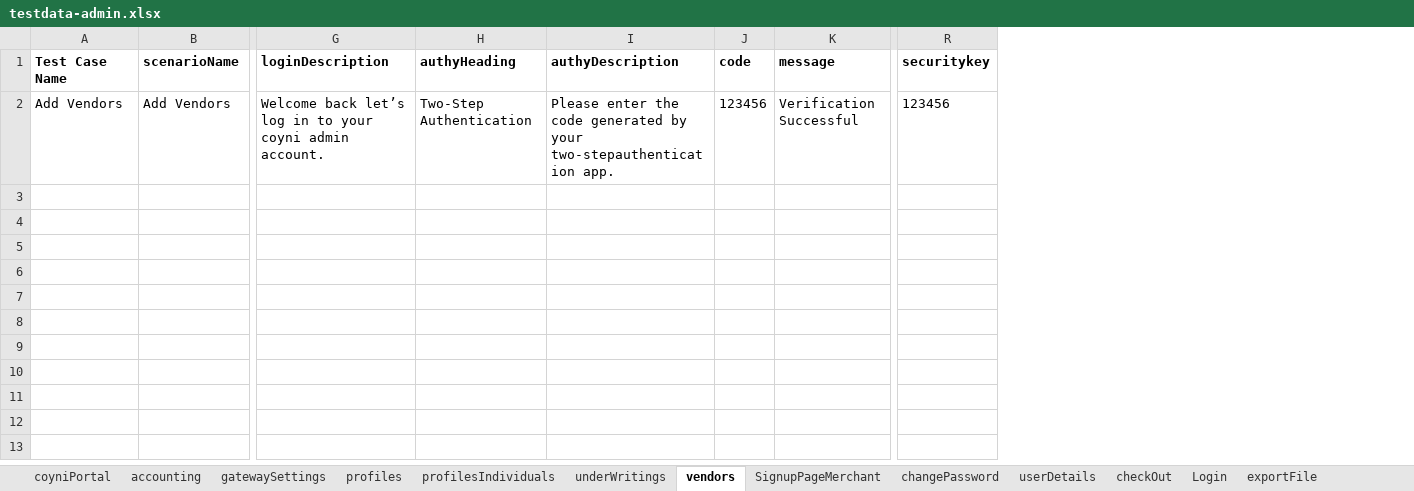
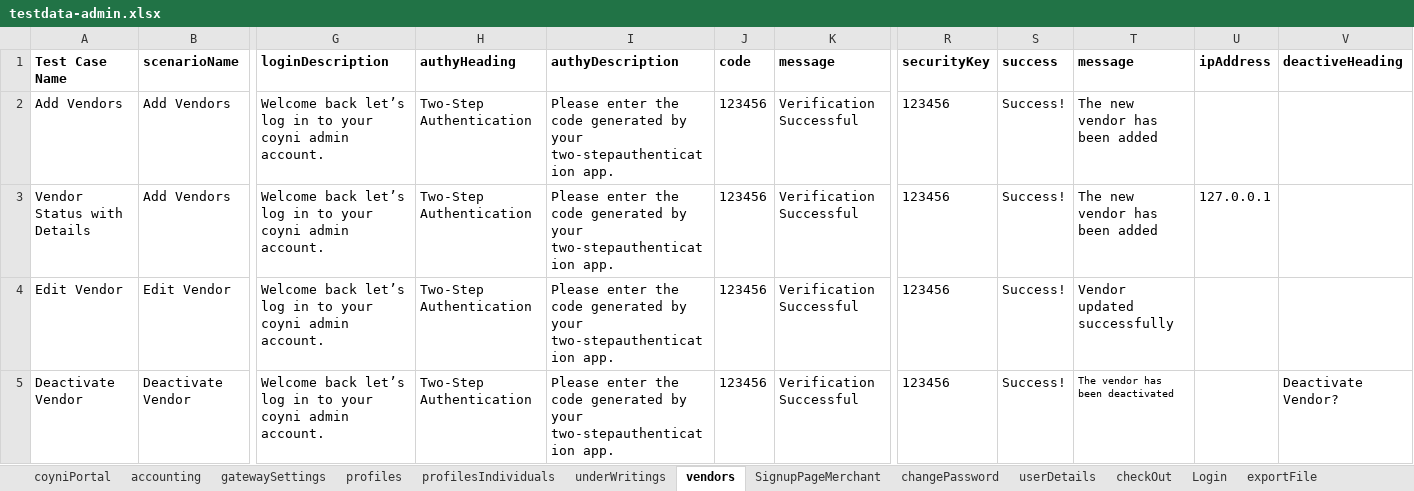
Before and after one commit to RameshNaikRR/Automation, an Excel workbook: Web/coyni/resources/testdata-admin.xlsx, sheet vendors, drawn as a sheet; only a part is shown, gaps mark what is left out; values as stored, in another font and other column widths than the file's, no borders; rows hold the shown columns only; the diff names each change by its address in the sheet, - before the commit and + after, or states it on an @@ line.

Commit message:
Added a methods in system settings for vendors

```diff
--- a/Web/coyni/resources/testdata-admin.xlsx (sheet vendors)
+++ b/Web/coyni/resources/testdata-admin.xlsx (sheet vendors)
+column S (success), row 2: Success!
+column T (message), row 2: The new vendor has been added
+column U (ipAddress), empty
+column V (deactiveHeading), empty
-R1: securitykey
+R1: securityKey
+row 3: Vendor Status with Details | Add Vendors | Welcome back let’s log in to your coyni admin account. | Two-Step Authentication | Please enter the code generated by your two-stepauthentication app. | 123456 | Verification Successful | 123456 | Success! | The new vendor has been added | 127.0.0.1
+row 4: Edit Vendor | Edit Vendor | Welcome back let’s log in to your coyni admin account. | Two-Step Authentication | Please enter the code generated by your two-stepauthentication app. | 123456 | Verification Successful | 123456 | Success! | Vendor updated successfully
+row 5: Deactivate Vendor | Deactivate Vendor | Welcome back let’s log in to your coyni admin account. | Two-Step Authentication | Please enter the code generated by your two-stepauthentication app. | 123456 | Verification Successful | 123456 | Success! | The vendor has been deactivated |  | Deactivate Vendor?
```
Also changed, not shown: Web/coyni/resources/TestScript-admin.xlsx, 9 other files.
